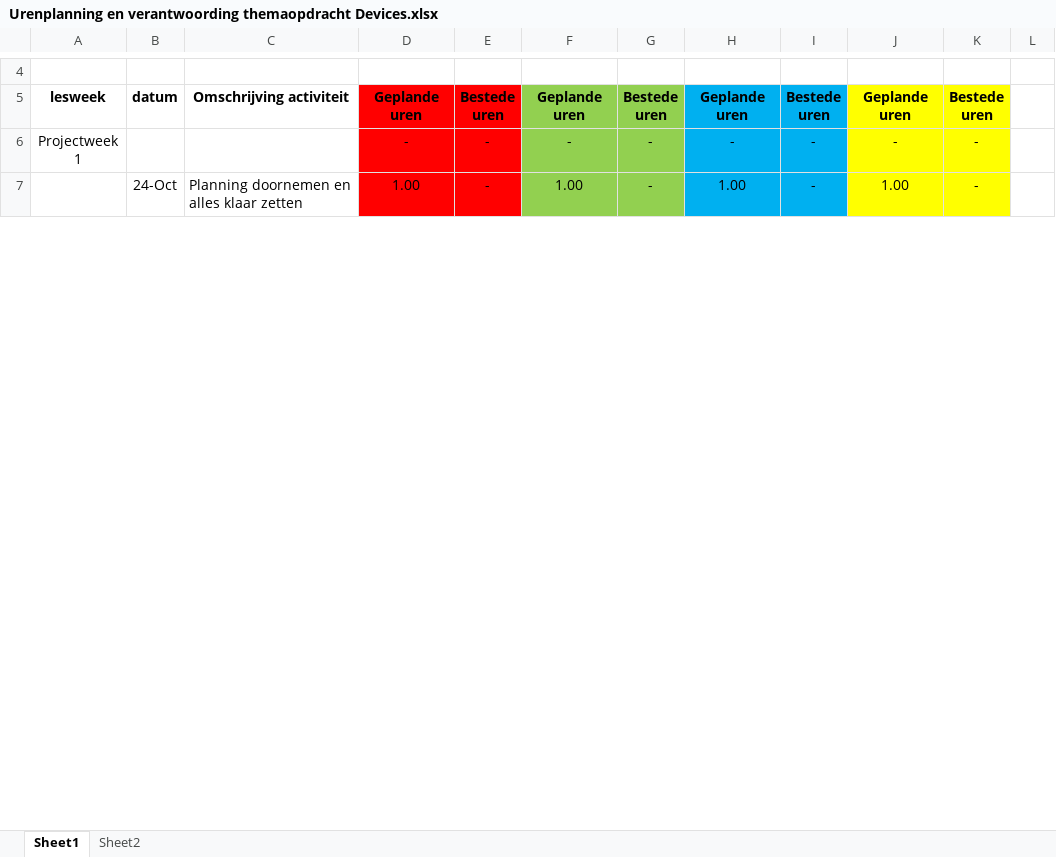
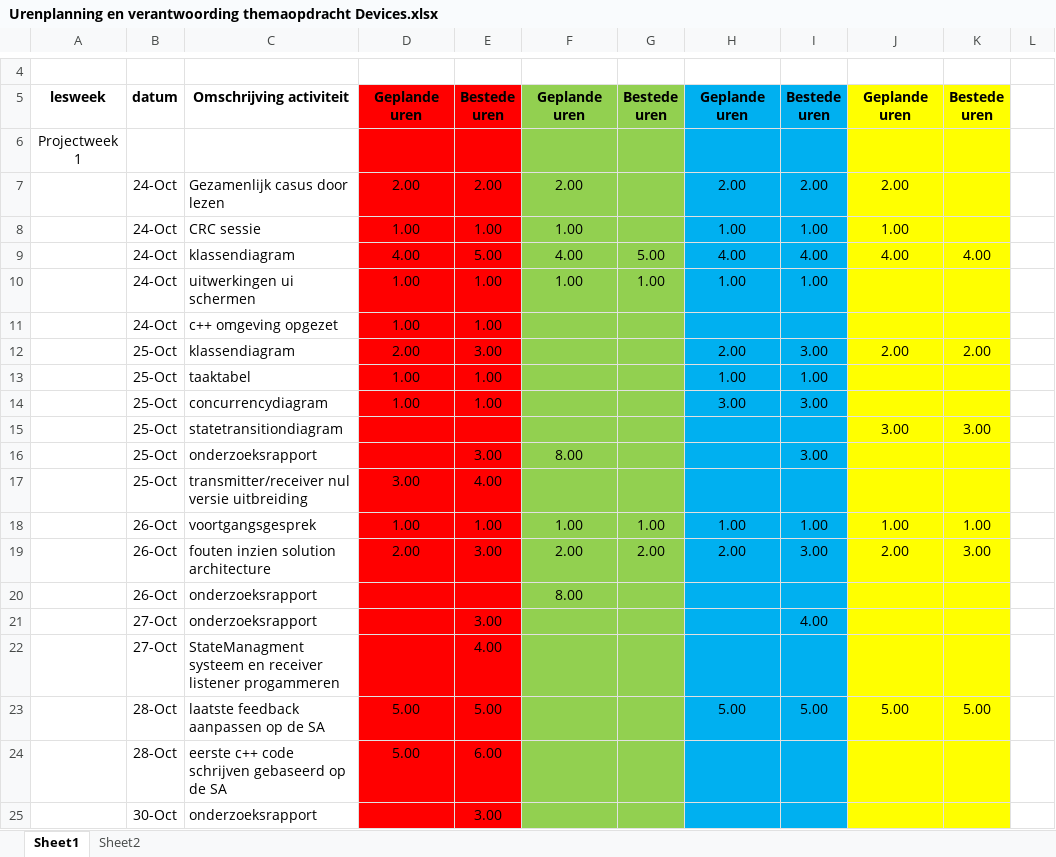
Before and after one commit to Bob-Thomas/B1-BAZEN-THEMA-DEVICES, an Excel workbook: documentation/planning/Urenplanning en verantwoording themaopdracht Devices.xlsx, sheet Sheet1, drawn as a sheet; only a part is shown, gaps mark what is left out; values as stored, in another font and other column widths than the file's, no borders; removed rows and columns are numbered as before the commit, all else as after; the diff covers the shown part only; the diff names each change by its address in the sheet, - before the commit and + after, or states it on an @@ line.

Commit message:
Updated planning with new hours

```diff
--- a/documentation/planning/Urenplanning en verantwoording themaopdracht Devices.xlsx (sheet Sheet1)
+++ b/documentation/planning/Urenplanning en verantwoording themaopdracht Devices.xlsx (sheet Sheet1)
-row 6: Projectweek 1 |  |  | - | - | - | - | - | - | - | -
+row 6: Projectweek 1
+row 7:  | 24-Oct | Gezamenlijk casus door lezen | 2.00 | 2.00 | 2.00 |  | 2.00 | 2.00 | 2.00
-C8: Planning doornemen en alles klaar zetten
+C8: CRC sessie
-E8: -
+E8: 1.00
-G8: -
+G8: (empty)
-I8: -
+I8: 1.00
-K8: -
+K8: (empty)
+row 9:  | 24-Oct | klassendiagram | 4.00 | 5.00 | 4.00 | 5.00 | 4.00 | 4.00 | 4.00 | 4.00
+row 10:  | 24-Oct | uitwerkingen ui schermen | 1.00 | 1.00 | 1.00 | 1.00 | 1.00 | 1.00
+row 11:  | 24-Oct | c++ omgeving opgezet | 1.00 | 1.00
+row 12:  | 25-Oct | klassendiagram | 2.00 | 3.00 |  |  | 2.00 | 3.00 | 2.00 | 2.00
+row 13:  | 25-Oct | taaktabel | 1.00 | 1.00 |  |  | 1.00 | 1.00
+row 14:  | 25-Oct | concurrencydiagram | 1.00 | 1.00 |  |  | 3.00 | 3.00
+row 15:  | 25-Oct | statetransitiondiagram |  |  |  |  |  |  | 3.00 | 3.00
+row 16:  | 25-Oct | onderzoeksrapport |  | 3.00 | 8.00 |  |  | 3.00
+row 17:  | 25-Oct | transmitter/receiver nul versie uitbreiding | 3.00 | 4.00
+row 18:  | 26-Oct | voortgangsgesprek | 1.00 | 1.00 | 1.00 | 1.00 | 1.00 | 1.00 | 1.00 | 1.00
+row 19:  | 26-Oct | fouten inzien solution architecture | 2.00 | 3.00 | 2.00 | 2.00 | 2.00 | 3.00 | 2.00 | 3.00
+row 20:  | 26-Oct | onderzoeksrapport |  |  | 8.00
+row 21:  | 27-Oct | onderzoeksrapport |  | 3.00 |  |  |  | 4.00
+row 22:  | 27-Oct | StateManagment systeem en receiver listener progammeren |  | 4.00
+row 23:  | 28-Oct | laatste feedback aanpassen op de SA | 5.00 | 5.00 |  |  | 5.00 | 5.00 | 5.00 | 5.00
+row 24:  | 28-Oct | eerste c++ code schrijven gebaseerd op de SA | 5.00 | 6.00
+row 25:  | 30-Oct | onderzoeksrapport |  | 3.00
```
Also changed, not shown: 7 added rows, 27 removed rows and 20 edited cells elsewhere in this sheet, formulas that keep their value.
